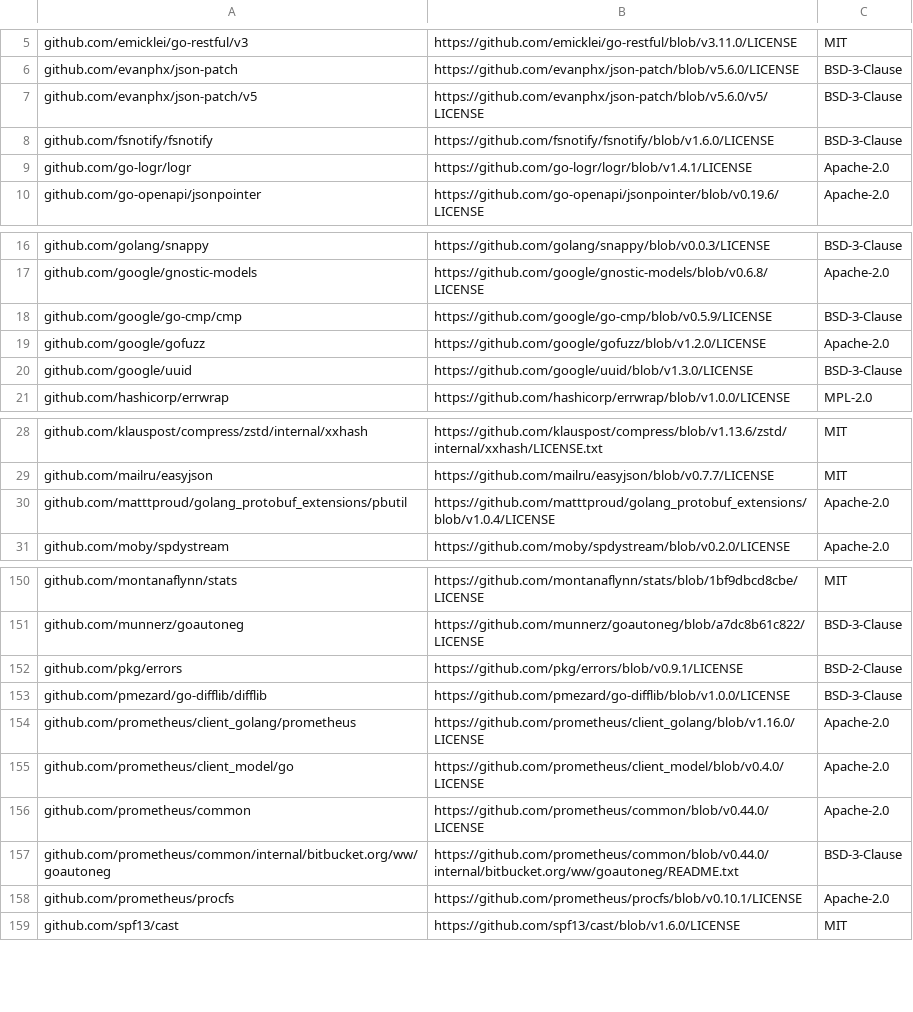
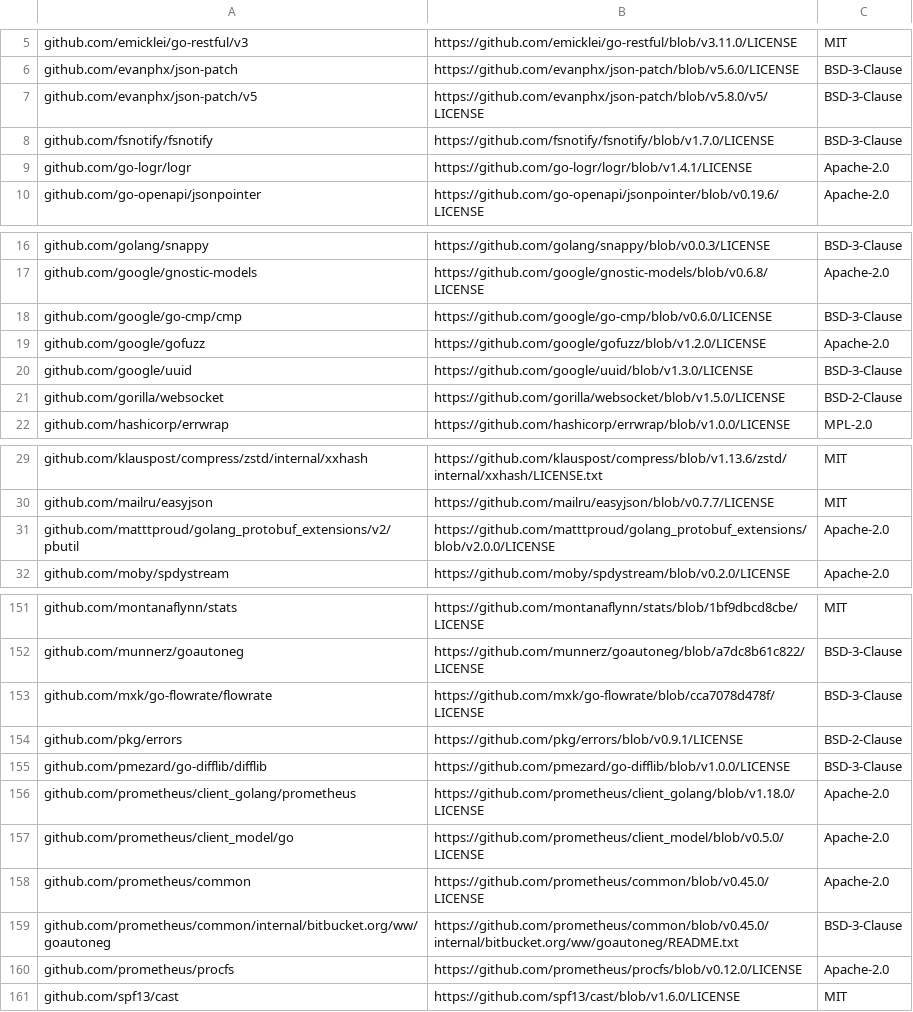
Before and after one commit to mongodb/mongodb-kubernetes-operator, a CSV file: licenses.csv, drawn as a sheet; only a part is shown, gaps mark what is left out; the diff covers the shown part only.

```diff
--- a/licenses.csv
+++ b/licenses.csv
@@ -6,4 +6,4 @@ github.com/emicklei/go-restful/v3,https://github.com/emicklei/go-restful/blob/v3
 github.com/evanphx/json-patch,https://github.com/evanphx/json-patch/blob/v5.6.0/LICENSE,BSD-3-Clause
-github.com/evanphx/json-patch/v5,https://github.com/evanphx/json-patch/blob/v5.6.0/v5/LICENSE,BSD-3-Clause
-github.com/fsnotify/fsnotify,https://github.com/fsnotify/fsnotify/blob/v1.6.0/LICENSE,BSD-3-Clause
+github.com/evanphx/json-patch/v5,https://github.com/evanphx/json-patch/blob/v5.8.0/v5/LICENSE,BSD-3-Clause
+github.com/fsnotify/fsnotify,https://github.com/fsnotify/fsnotify/blob/v1.7.0/LICENSE,BSD-3-Clause
 github.com/go-logr/logr,https://github.com/go-logr/logr/blob/v1.4.1/LICENSE,Apache-2.0
@@ -17,5 +17,6 @@ github.com/golang/snappy,https://github.com/golang/snappy/blob/v0.0.3/LICENSE,BS
 github.com/google/gnostic-models,https://github.com/google/gnostic-models/blob/v0.6.8/LICENSE,Apache-2.0
-github.com/google/go-cmp/cmp,https://github.com/google/go-cmp/blob/v0.5.9/LICENSE,BSD-3-Clause
+github.com/google/go-cmp/cmp,https://github.com/google/go-cmp/blob/v0.6.0/LICENSE,BSD-3-Clause
 github.com/google/gofuzz,https://github.com/google/gofuzz/blob/v1.2.0/LICENSE,Apache-2.0
 github.com/google/uuid,https://github.com/google/uuid/blob/v1.3.0/LICENSE,BSD-3-Clause
+github.com/gorilla/websocket,https://github.com/gorilla/websocket/blob/v1.5.0/LICENSE,BSD-2-Clause
 github.com/hashicorp/errwrap,https://github.com/hashicorp/errwrap/blob/v1.0.0/LICENSE,MPL-2.0
@@ -29,3 +30,3 @@ github.com/klauspost/compress/zstd/internal/xxhash,https://github.com/klauspost/
 github.com/mailru/easyjson,https://github.com/mailru/easyjson/blob/v0.7.7/LICENSE,MIT
-github.com/matttproud/golang_protobuf_extensions/pbutil,https://github.com/matttproud/golang_protobuf_extensions/blob/v1.0.4/LICENSE,Apache-2.0
+github.com/matttproud/golang_protobuf_extensions/v2/pbutil,https://github.com/matttproud/golang_protobuf_extensions/blob/v2.0.0/LICENSE,Apache-2.0
 github.com/moby/spdystream,https://github.com/moby/spdystream/blob/v0.2.0/LICENSE,Apache-2.0
@@ -151,9 +152,10 @@ github.com/montanaflynn/stats,https://github.com/montanaflynn/stats/blob/1bf9dbc
 github.com/munnerz/goautoneg,https://github.com/munnerz/goautoneg/blob/a7dc8b61c822/LICENSE,BSD-3-Clause
+github.com/mxk/go-flowrate/flowrate,https://github.com/mxk/go-flowrate/blob/cca7078d478f/LICENSE,BSD-3-Clause
 github.com/pkg/errors,https://github.com/pkg/errors/blob/v0.9.1/LICENSE,BSD-2-Clause
 github.com/pmezard/go-difflib/difflib,https://github.com/pmezard/go-difflib/blob/v1.0.0/LICENSE,BSD-3-Clause
-github.com/prometheus/client_golang/prometheus,https://github.com/prometheus/client_golang/blob/v1.16.0/LICENSE,Apache-2.0
-github.com/prometheus/client_model/go,https://github.com/prometheus/client_model/blob/v0.4.0/LICENSE,Apache-2.0
-github.com/prometheus/common,https://github.com/prometheus/common/blob/v0.44.0/LICENSE,Apache-2.0
-github.com/prometheus/common/internal/bitbucket.org/ww/goautoneg,https://github.com/prometheus/common/blob/v0.44.0/internal/bitbucket.org/ww/goautoneg/README.txt,BSD-3-Clause
-github.com/prometheus/procfs,https://github.com/prometheus/procfs/blob/v0.10.1/LICENSE,Apache-2.0
+github.com/prometheus/client_golang/prometheus,https://github.com/prometheus/client_golang/blob/v1.18.0/LICENSE,Apache-2.0
+github.com/prometheus/client_model/go,https://github.com/prometheus/client_model/blob/v0.5.0/LICENSE,Apache-2.0
+github.com/prometheus/common,https://github.com/prometheus/common/blob/v0.45.0/LICENSE,Apache-2.0
+github.com/prometheus/common/internal/bitbucket.org/ww/goautoneg,https://github.com/prometheus/common/blob/v0.45.0/internal/bitbucket.org/ww/goautoneg/README.txt,BSD-3-Clause
+github.com/prometheus/procfs,https://github.com/prometheus/procfs/blob/v0.12.0/LICENSE,Apache-2.0
 github.com/spf13/cast,https://github.com/spf13/cast/blob/v1.6.0/LICENSE,MIT
```
Also changed, not shown: 19 edited cells elsewhere in this file, 1 other file.
